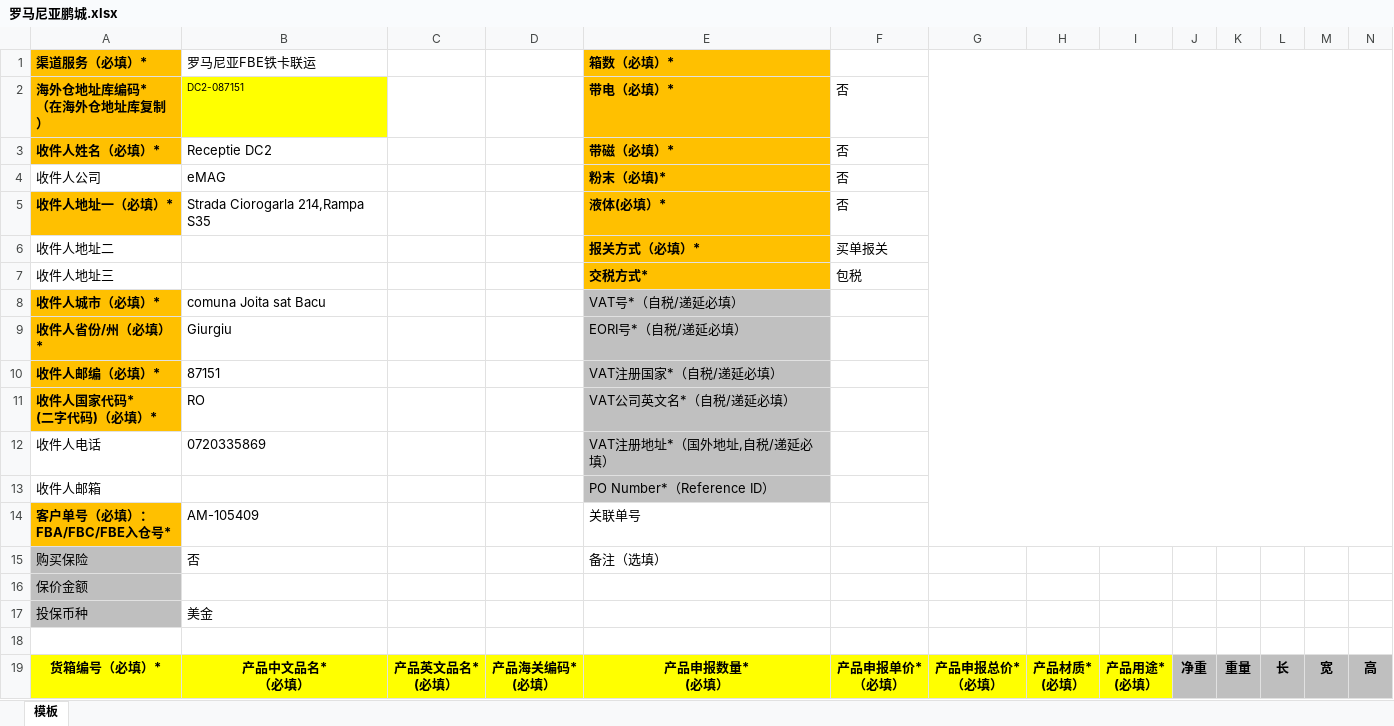
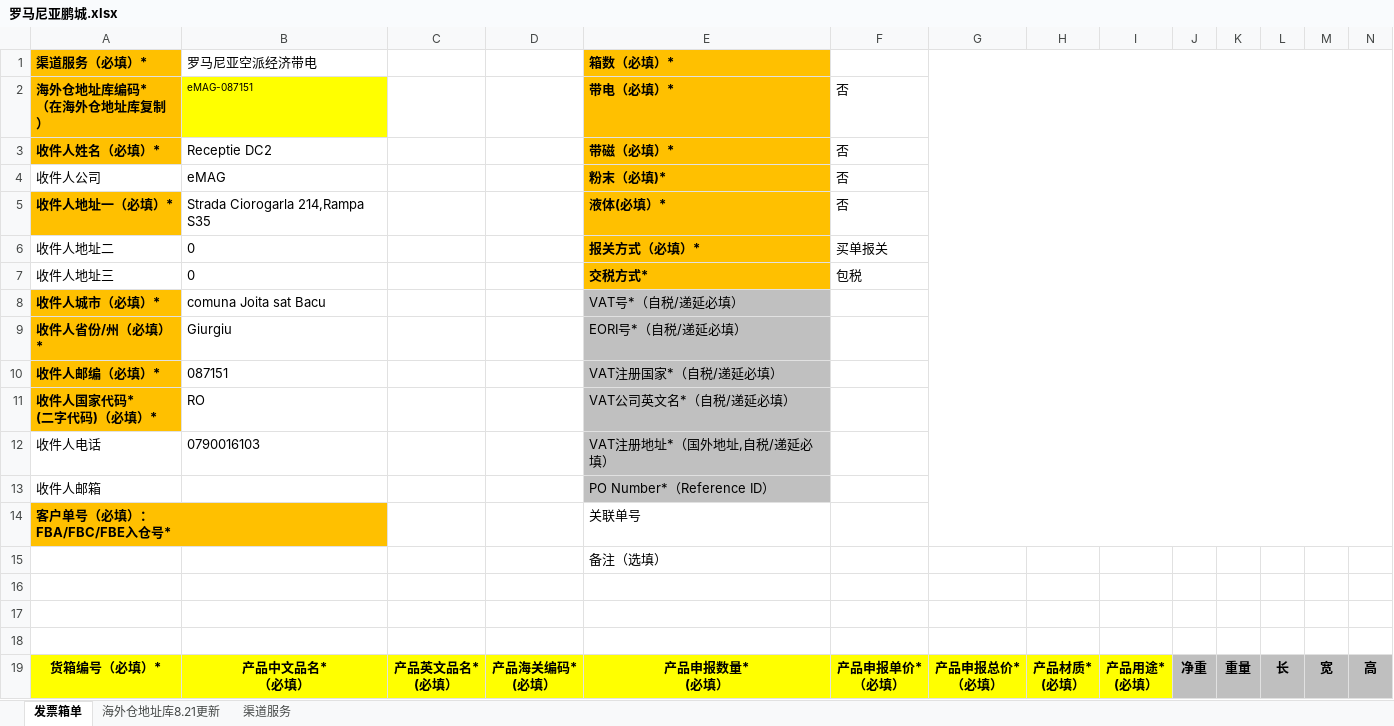
Before and after one commit to harkcc/web_ticket, an Excel workbook: 表格模版/罗马尼亚鹏城.xlsx, sheet 发票箱单, drawn as a sheet; only a part is shown; values as stored, in another font and other column widths than the file's, no borders; charts and pictures not drawn; removed rows and columns are numbered as before the commit, all else as after; rows hold the shown columns only; the diff names each change by its address in the sheet, - before the commit and + after, or states it on an @@ line.

```diff
--- a/表格模版/罗马尼亚鹏城.xlsx (sheet 发票箱单)
+++ b/表格模版/罗马尼亚鹏城.xlsx (sheet 发票箱单)
-sheet tab: 模板
+sheet tab: 发票箱单
+sheet tab: 海外仓地址库8.21更新
+sheet tab: 渠道服务
-B1: 罗马尼亚FBE铁卡联运
+B1: 罗马尼亚空派经济带电
-B2 (罗马尼亚空派经济带电): DC2-087151
+B2 (罗马尼亚空派经济带电): eMAG-087151
-B6:B7 (罗马尼亚空派经济带电): (empty)
+B6:B7 (罗马尼亚空派经济带电): 0
-B10 (罗马尼亚空派经济带电): 87151
+B10 (罗马尼亚空派经济带电): 087151
-B12 (罗马尼亚空派经济带电): 0720335869
+B12 (罗马尼亚空派经济带电): 0790016103
-B14 (罗马尼亚空派经济带电): AM-105409
+B14 (罗马尼亚空派经济带电): (empty)
-row 15: 购买保险 | 否 |  |  | 备注（选填）
+row 15:  |  |  |  | 备注（选填）
-A16 (渠道服务（必填）*): 保价金额
+A16 (渠道服务（必填）*): (empty)
-A16:A17 fill: #BFBFBF
+A16:A17 fill: none
-row 17: 投保币种 | 美金
+row 17: (empty)
```
Also changed, not shown: formulas that keep their value, charts or pictures, 3 other files.
